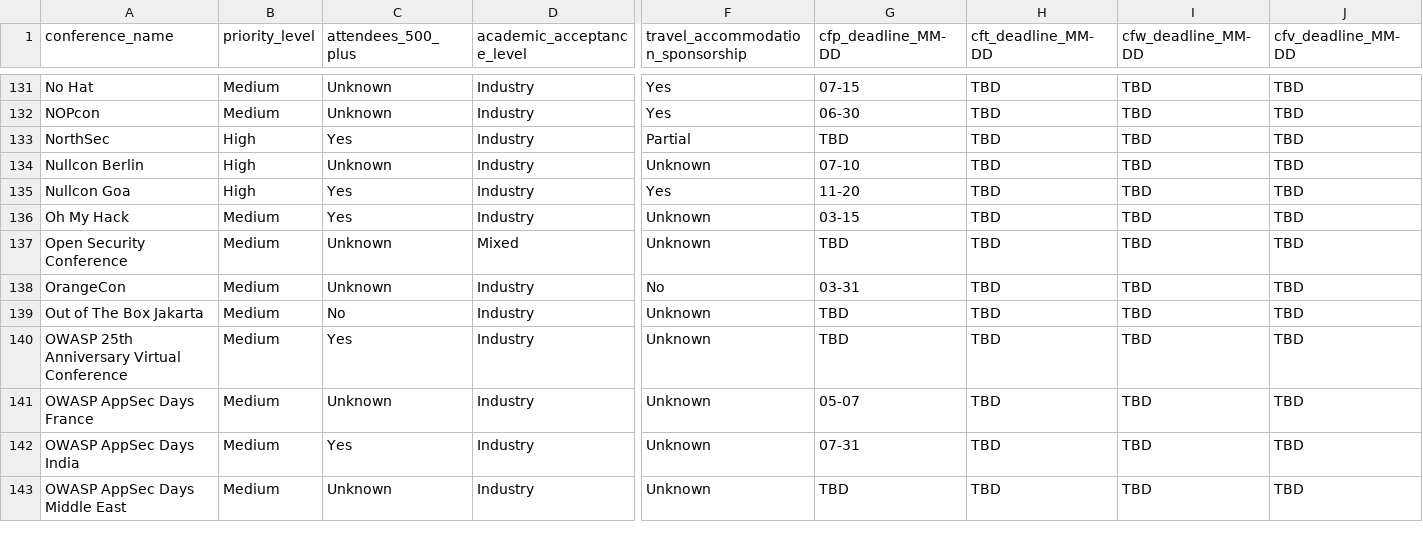
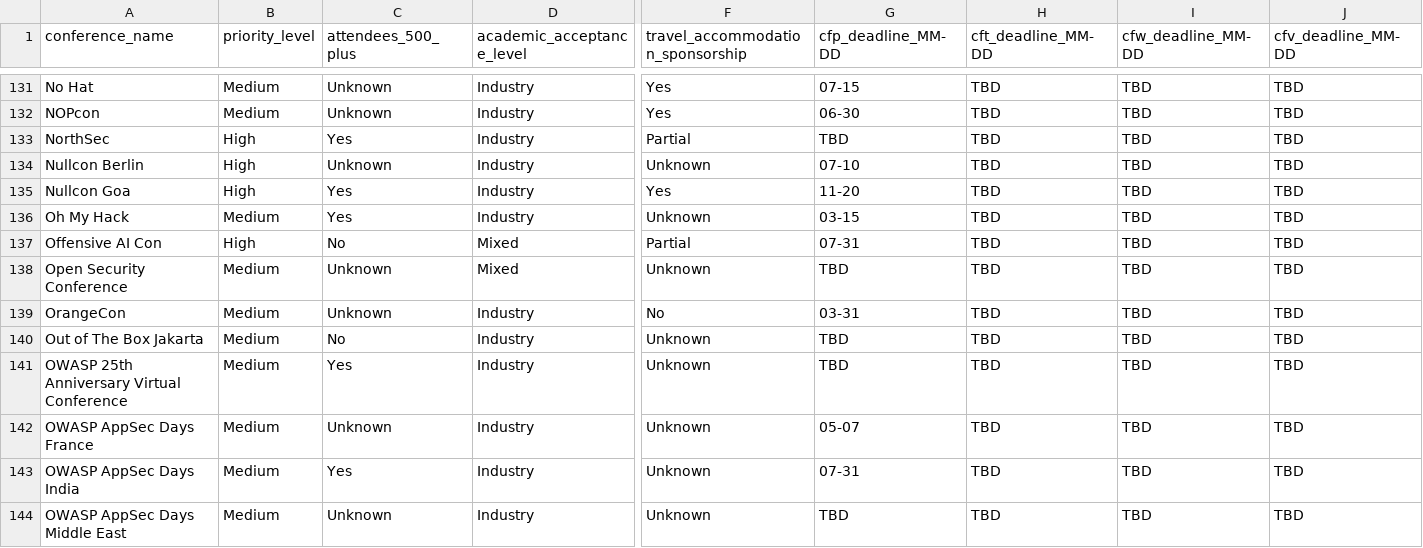
Before and after one commit to JavanXD/conference-tracker, a CSV file: data/conferences.csv, drawn as a sheet; only a part is shown, gaps mark what is left out; rows hold the shown columns only; the diff names each change by its address in the sheet, - before the commit and + after, or states it on an @@ line.

Commit message:
Add one-click AI agent prompt and llms.txt
Let users wire the catalog into Claude, ChatGPT, Cursor, or any agent:
- "Agent prompt" button in the Discover results toolbar, a "Use with your
  AI agent" card in Settings (copy CTA, collapsible preview, llms.txt
  link), and a footer shortcut.
- Prompt is generated at click time: origin-agnostic CSV/llms URLs (works
  for forks), live row count, today's date, the 24-column schema with
  enums, deadline-year resolution, TBD/stale-edition handling, cfp_link
  fallback, ?c= deep links, answer format, and persona-aware sample
  questions. Falls back to selecting the text when the clipboard is
  blocked.
- Serve llms.txt with the same schema and rules for agents that fetch
  URLs directly.
- README, REPO_LAYOUT, TODO updated; public/ synced.

Also includes pending work from the previous session: denser mobile
conference cards, Kazakhstan region mapping, Offensive AI Con row.

```diff
--- a/data/conferences.csv
+++ b/data/conferences.csv
+row 137: Offensive AI Con | High | No | Mixed | Partial | 07-31 | TBD | TBD | TBD
```
Also changed, not shown: public/data/conferences.csv, 12 other files.
